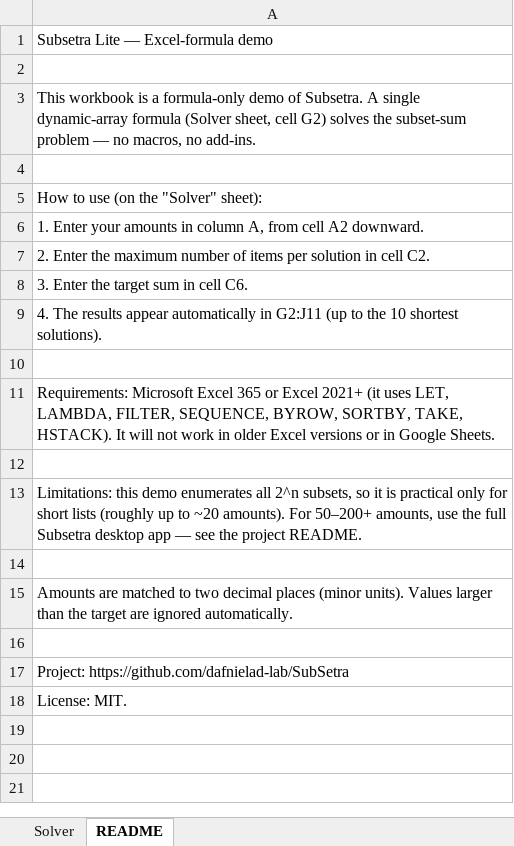
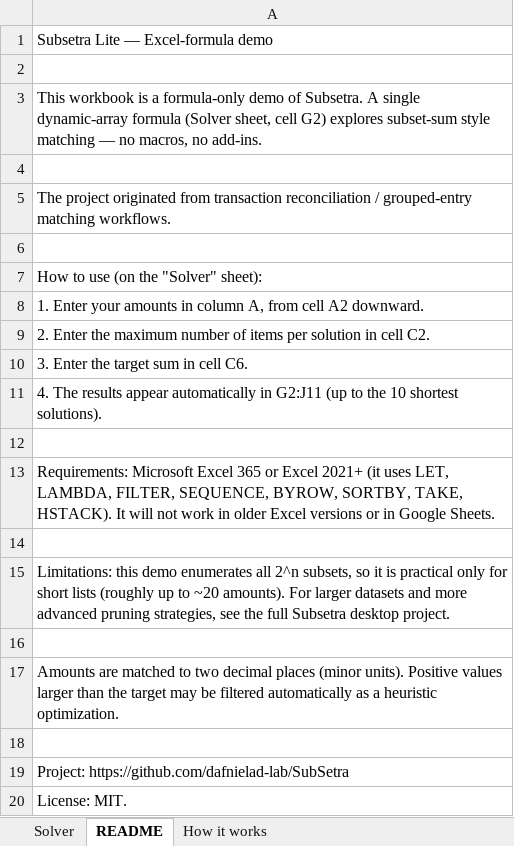
Before and after one commit to dafnielad-lab/SubSetra, an Excel workbook: Subsetra_Lite.xlsx, sheet README, drawn as a sheet; values as stored, in another font and other column widths than the file's, no borders; addresses are those after the commit; the diff names each change by its address in the sheet, - before the commit and + after, or states it on an @@ line.

Commit message:
docs: add 'How it works' sheet to Subsetra_Lite.xlsx (technical algorithm walkthrough)

```diff
--- a/Subsetra_Lite.xlsx (sheet README)
+++ b/Subsetra_Lite.xlsx (sheet README)
+sheet tab: How it works
-A3: …cell G2) solves the subset-sum problem — no…
+A3: …cell G2) explores subset-sum style matching — no…
+row 4: (empty)
+row 5: The project originated from transaction reconciliation / grouped-entry matching workflows.
-A15: …amounts). For 50–200+ amounts, use the full Subsetra desktop app — see the project README.
+A15: …amounts). For larger datasets and more advanced pruning strategies, see the full Subsetra desktop project.
-A17: …(minor units). Values larger than the target are ignored automatically.
+A17: …(minor units). Positive values larger than the target may be filtered automatically as a heuristic optimization.
```
